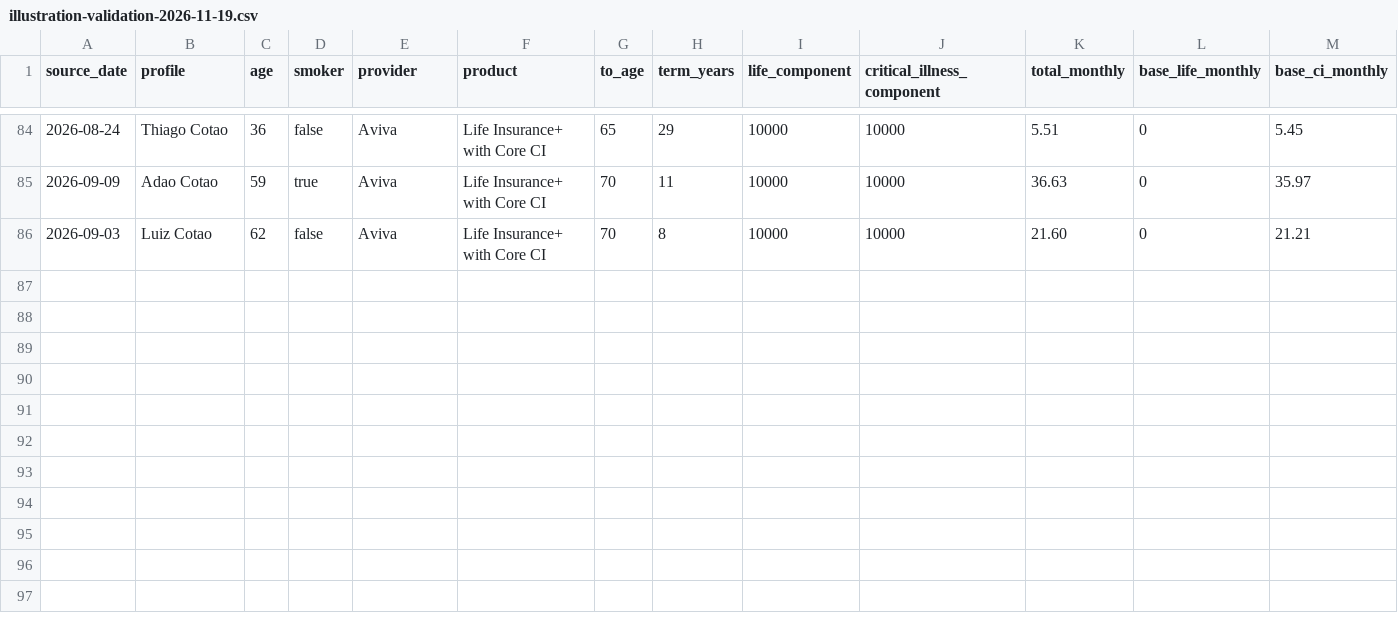
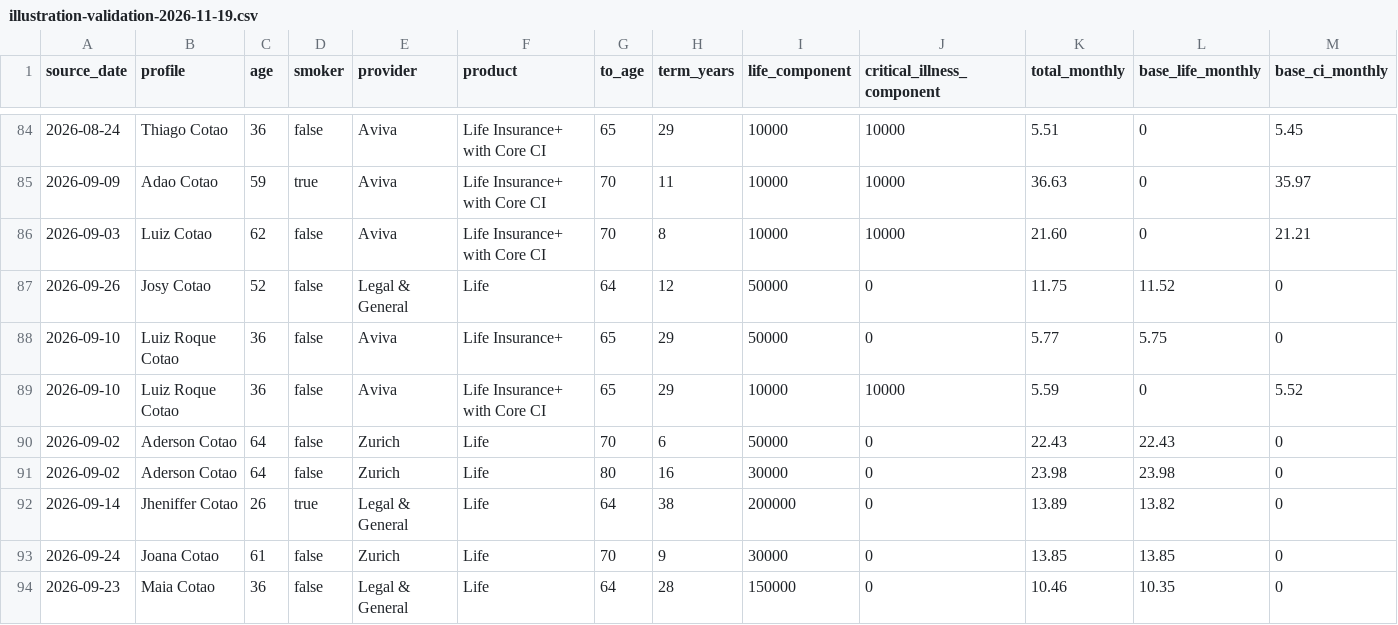
Before and after one commit to edusantospecomercial-byte/Cota-es, a CSV file: calculadora/data/illustration-validation-2026-11-19.csv, drawn as a sheet; only a part is shown, gaps mark what is left out; rows hold the shown columns only; the diff names each change by its address in the sheet, - before the commit and + after, or states it on an @@ line.

Commit message:
Add young smoker and senior life anchors

```diff
--- a/calculadora/data/illustration-validation-2026-11-19.csv
+++ b/calculadora/data/illustration-validation-2026-11-19.csv
+row 87: 2026-09-26 | Josy Cotao | 52 | false | Legal & General | Life | 64 | 12 | 50000 | 0 | 11.75 | 11.52 | 0
+row 88: 2026-09-10 | Luiz Roque Cotao | 36 | false | Aviva | Life Insurance+ | 65 | 29 | 50000 | 0 | 5.77 | 5.75 | 0
+row 89: 2026-09-10 | Luiz Roque Cotao | 36 | false | Aviva | Life Insurance+ with Core CI | 65 | 29 | 10000 | 10000 | 5.59 | 0 | 5.52
+row 90: 2026-09-02 | Aderson Cotao | 64 | false | Zurich | Life | 70 | 6 | 50000 | 0 | 22.43 | 22.43 | 0
+row 91: 2026-09-02 | Aderson Cotao | 64 | false | Zurich | Life | 80 | 16 | 30000 | 0 | 23.98 | 23.98 | 0
+row 92: 2026-09-14 | Jheniffer Cotao | 26 | true | Legal & General | Life | 64 | 38 | 200000 | 0 | 13.89 | 13.82 | 0
+row 93: 2026-09-24 | Joana Cotao | 61 | false | Zurich | Life | 70 | 9 | 30000 | 0 | 13.85 | 13.85 | 0
+row 94: 2026-09-23 | Maia Cotao | 36 | false | Legal & General | Life | 64 | 28 | 150000 | 0 | 10.46 | 10.35 | 0
```
Also changed, not shown: 2 other files.
